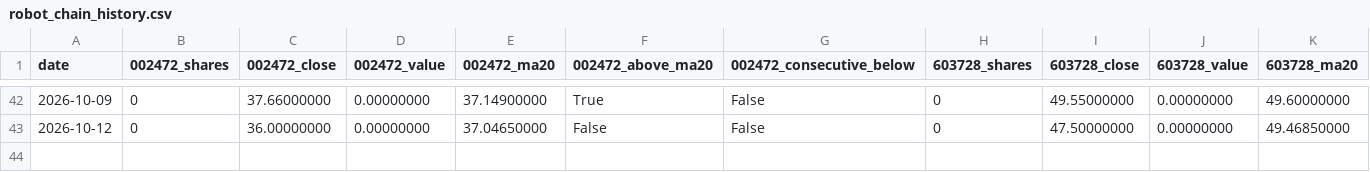
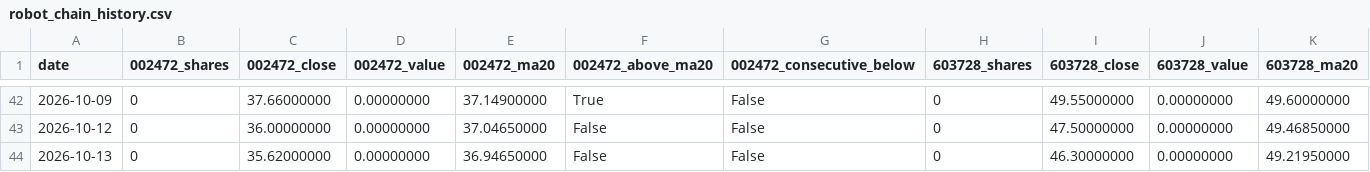
Before and after one commit to GCUeason/robot-quant, a CSV file: data/robot_chain_history.csv, drawn as a sheet; only a part is shown, gaps mark what is left out; rows hold the shown columns only; the diff names each change by its address in the sheet, - before the commit and + after, or states it on an @@ line.

```diff
--- a/data/robot_chain_history.csv
+++ b/data/robot_chain_history.csv
+row 44: 2026-10-13 | 0 | 35.62000000 | 0.00000000 | 36.94650000 | False | False | 0 | 46.30000000 | 0.00000000 | 49.21950000
```
Also changed, not shown: data/portfolio_history.csv, 6 other files.
